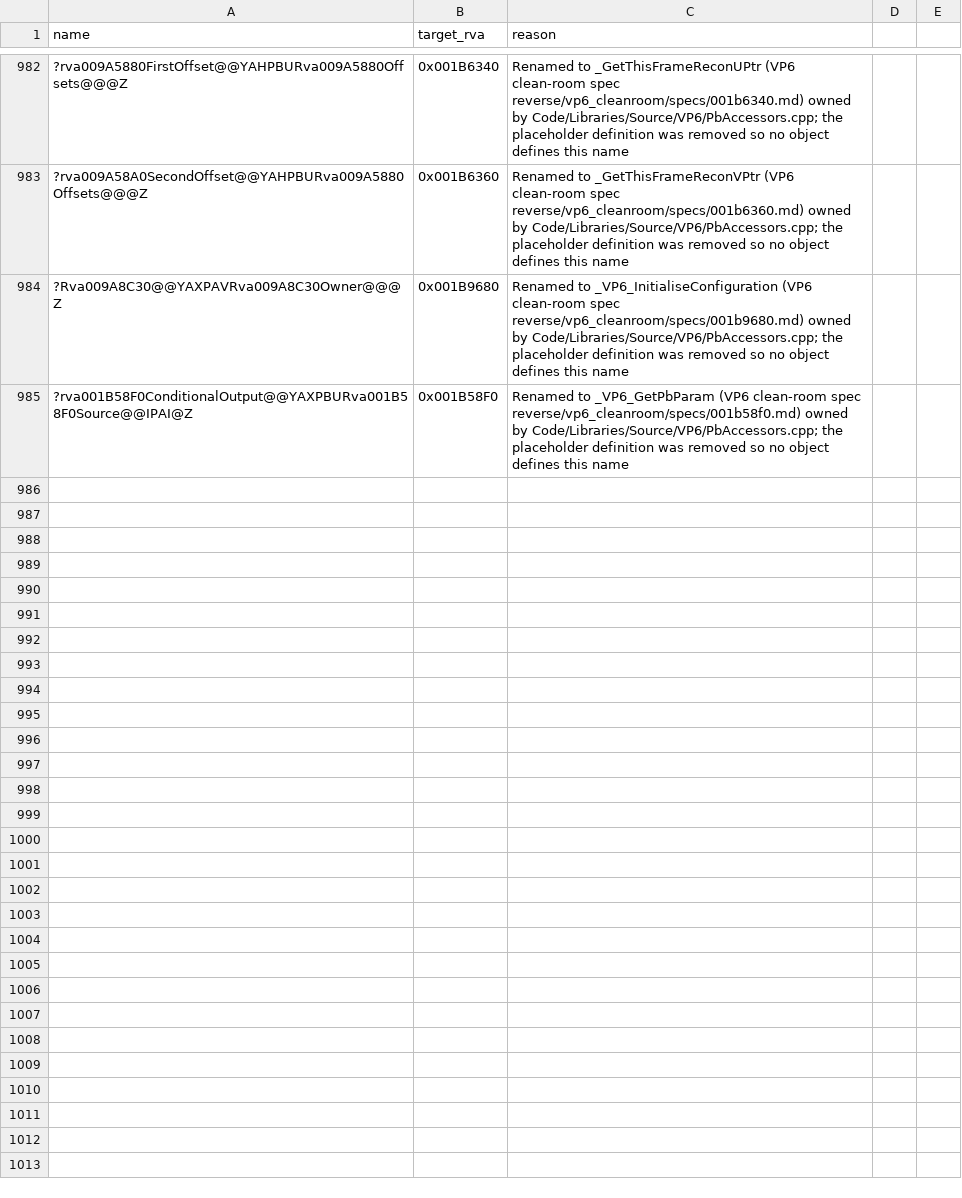
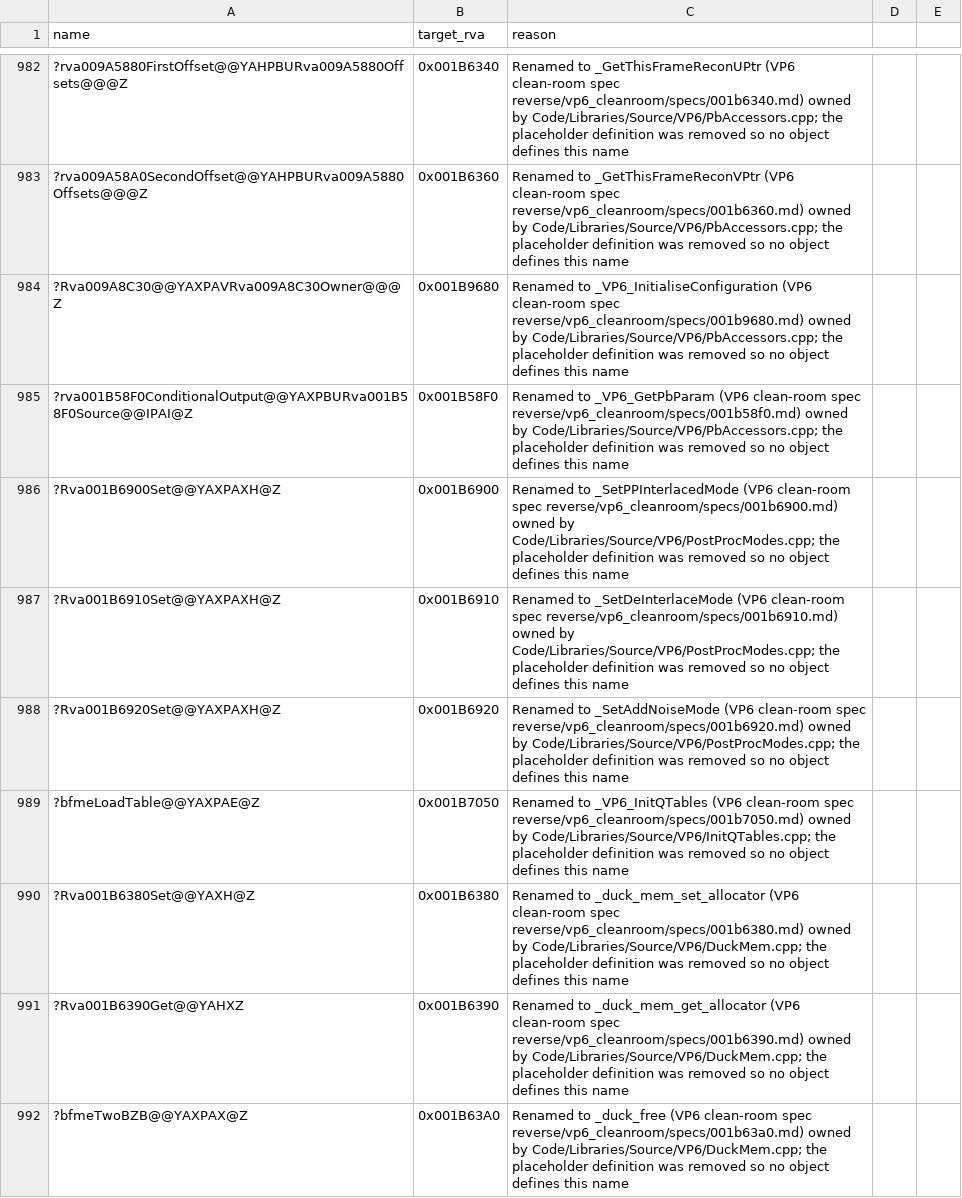
Before and after one commit to AA-plus/Open-BFME-2, a CSV file: reverse/deleted_rows.csv, drawn as a sheet; only a part is shown, gaps mark what is left out; the diff names each change by its address in the sheet, - before the commit and + after, or states it on an @@ line.

```diff
--- a/reverse/deleted_rows.csv
+++ b/reverse/deleted_rows.csv
+row 986: ?Rva001B6900Set@@YAXPAXH@Z | 0x001B6900 | Renamed to _SetPPInterlacedMode (VP6 clean-room spec reverse/vp6_cleanroom/specs/001b6900.md) owned by Code/Libraries/Source/VP6/PostProcModes.cpp; the placeholder definition was removed so no object defines this name
+row 987: ?Rva001B6910Set@@YAXPAXH@Z | 0x001B6910 | Renamed to _SetDeInterlaceMode (VP6 clean-room spec reverse/vp6_cleanroom/specs/001b6910.md) owned by Code/Libraries/Source/VP6/PostProcModes.cpp; the placeholder definition was removed so no object defines this name
+row 988: ?Rva001B6920Set@@YAXPAXH@Z | 0x001B6920 | Renamed to _SetAddNoiseMode (VP6 clean-room spec reverse/vp6_cleanroom/specs/001b6920.md) owned by Code/Libraries/Source/VP6/PostProcModes.cpp; the placeholder definition was removed so no object defines this name
+row 989: ?bfmeLoadTable@@YAXPAE@Z | 0x001B7050 | Renamed to _VP6_InitQTables (VP6 clean-room spec reverse/vp6_cleanroom/specs/001b7050.md) owned by Code/Libraries/Source/VP6/InitQTables.cpp; the placeholder definition was removed so no object defines this name
+row 990: ?Rva001B6380Set@@YAXH@Z | 0x001B6380 | Renamed to _duck_mem_set_allocator (VP6 clean-room spec reverse/vp6_cleanroom/specs/001b6380.md) owned by Code/Libraries/Source/VP6/DuckMem.cpp; the placeholder definition was removed so no object defines this name
+row 991: ?Rva001B6390Get@@YAHXZ | 0x001B6390 | Renamed to _duck_mem_get_allocator (VP6 clean-room spec reverse/vp6_cleanroom/specs/001b6390.md) owned by Code/Libraries/Source/VP6/DuckMem.cpp; the placeholder definition was removed so no object defines this name
+row 992: ?bfmeTwoBZB@@YAXPAX@Z | 0x001B63A0 | Renamed to _duck_free (VP6 clean-room spec reverse/vp6_cleanroom/specs/001b63a0.md) owned by Code/Libraries/Source/VP6/DuckMem.cpp; the placeholder definition was removed so no object defines this name
```
Also changed, not shown: 18 other files.
